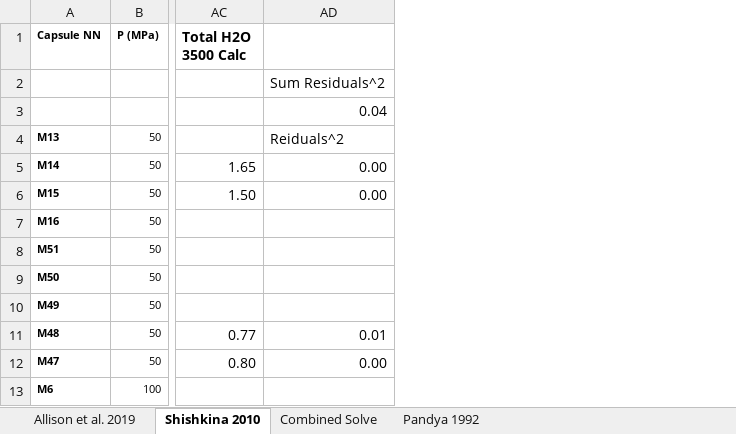
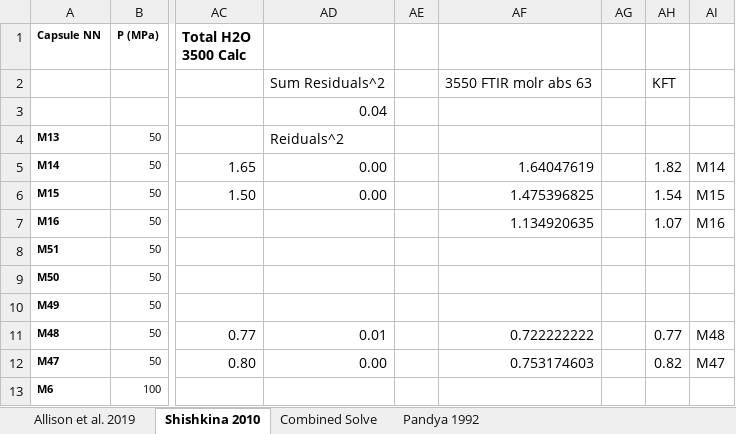
Before and after one commit to whtowbin/Basalt_Carbonate_Baselines, an Excel workbook: Allison et al 2019 table 3 FTIR.xlsx, sheet Shishkina 2010, drawn as a sheet; only a part is shown, gaps mark what is left out; values as stored, in another font and other column widths than the file's, no borders; charts and pictures not drawn; the diff names each change by its address in the sheet, - before the commit and + after, or states it on an @@ line.

```diff
--- a/Allison et al 2019 table 3 FTIR.xlsx (sheet Shishkina 2010)
+++ b/Allison et al 2019 table 3 FTIR.xlsx (sheet Shishkina 2010)
+column AE, empty
+column AF, rows 2-12: 3550 FTIR molr abs 63 |  |  | 1.64047619 | 1.475396825 | 1.134920635 |  |  |  | 0.722222222 | 0.753174603
+column AG, empty
+column AH, rows 2-12: KFT |  |  | 1.82 | 1.54 | 1.07 |  |  |  | 0.77 | 0.82
+column AI, rows 5-12: M14 | M15 | M16 |  |  |  | M48 | M47
```
Also changed, not shown: charts or pictures, 2 other files.
